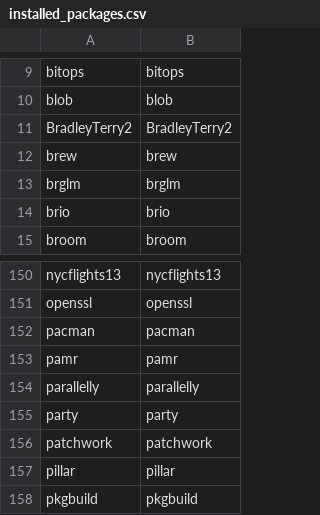
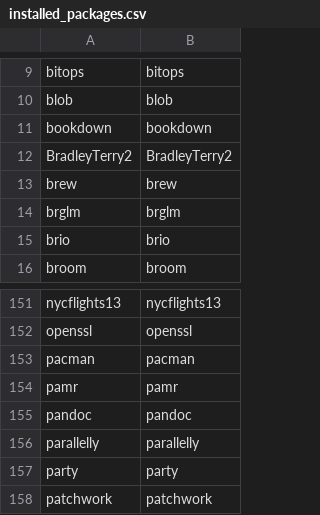
Before and after one commit to DJ-Greenwood/Covid19, a CSV file: installed_packages.csv, drawn as a sheet; only a part is shown, gaps mark what is left out; the shorter side is filled out with more unchanged rows; the diff names each change by its address in the sheet, - before the commit and + after, or states it on an @@ line.

```diff
--- a/installed_packages.csv
+++ b/installed_packages.csv
+row 11: bookdown | bookdown
+row 155: pandoc | pandoc
```
Also changed, not shown: 17 other files.
